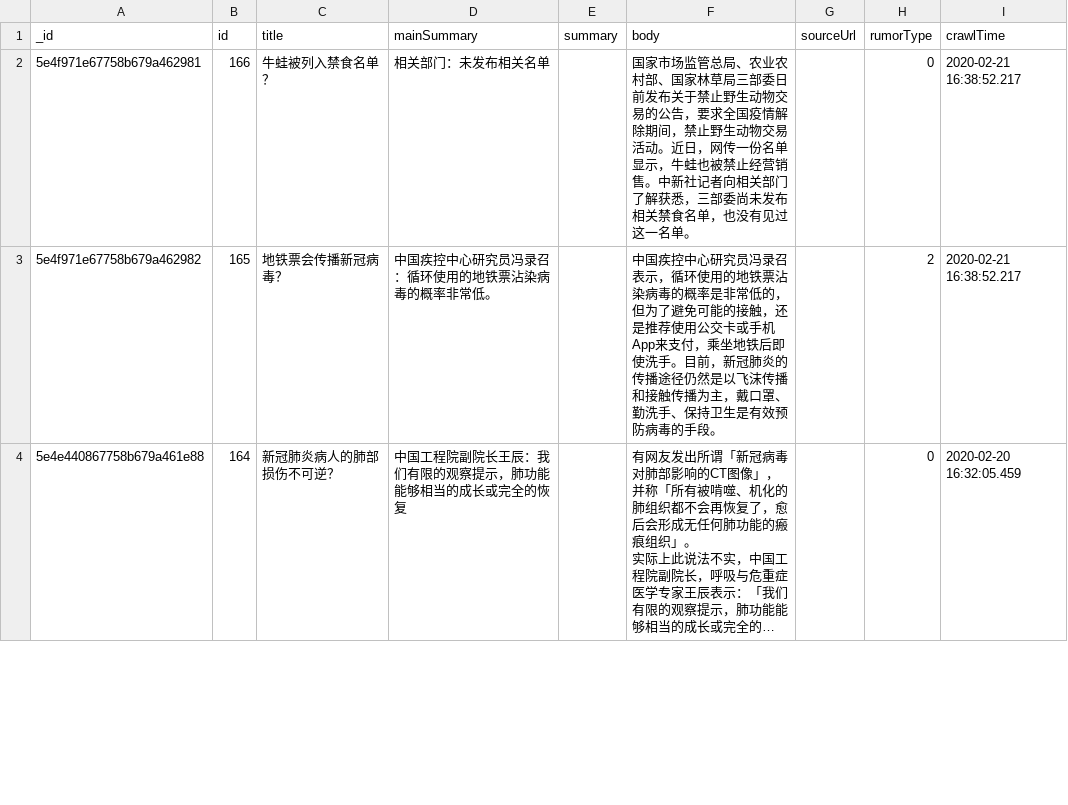
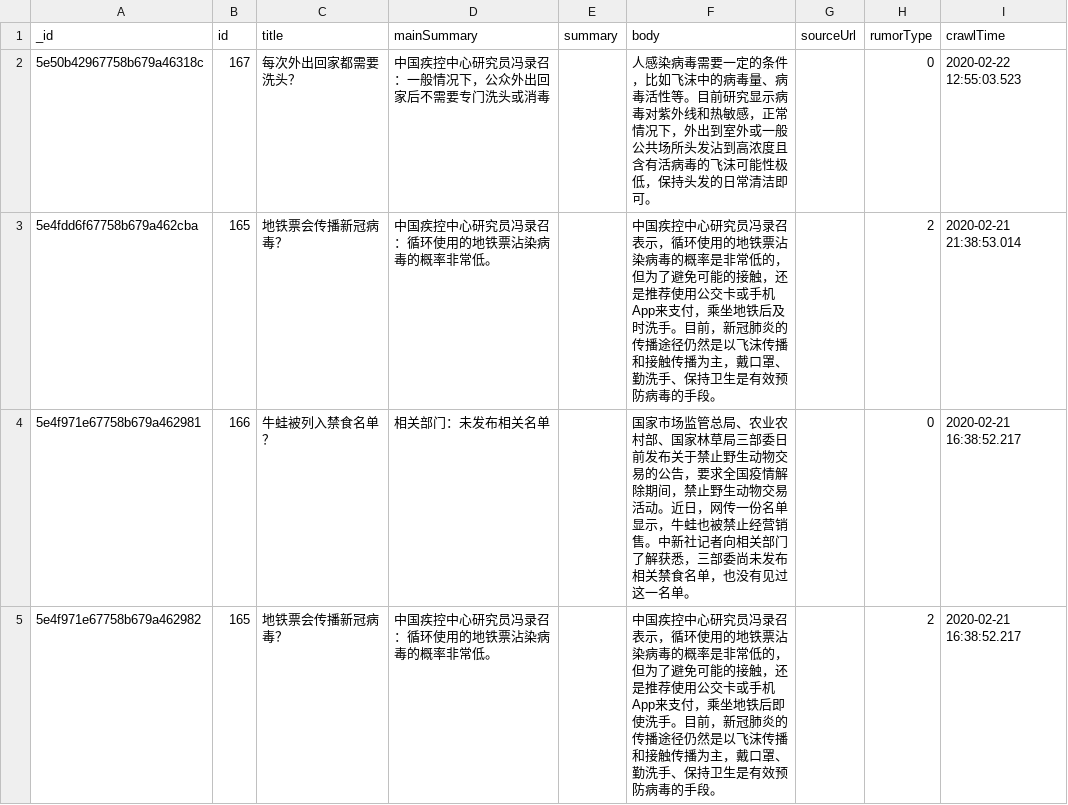
Before and after one commit to BlankerL/DXY-COVID-19-Data, a CSV file: csv/DXYRumors.csv, drawn as a sheet; only a part is shown; the shorter side is filled out with more unchanged rows; long unchanged cells end in ….

```diff
--- a/csv/DXYRumors.csv
+++ b/csv/DXYRumors.csv
@@ -1,2 +1,4 @@
 _id,id,title,mainSummary,summary,body,sourceUrl,rumorType,crawlTime
+5e50b42967758b679a46318c,167,每次外出回家都需要洗头？,中国疾控中心研究员冯录召：一般情况下，公众外出回家后不需要专门洗头或消毒,,人感染病毒需要一定的条件，比如飞沫中的病毒量、病毒活性等。目前研究显示病毒对紫外线和热敏感，正常情况下，外出到室外或一般公共场所头发沾到高浓度且含有活病毒的飞沫可能性极低，保持头发的日常清洁即可。,,0,2020-02-22 12:55:03.523
+5e4fdd6f67758b679a462cba,165,地铁票会传播新冠病毒？,中国疾控中心研究员冯录召：循环使用的地铁票沾染病毒的概率非常低。,,中国疾控中心研究员冯录召表示，循环使用的地铁票沾染病毒的概率是非常低的，但为了避免可能的接触，还是推荐使用公交卡或手机App来支付，乘坐地铁后及时洗手。目前，新冠肺炎的传播途径仍然是以飞沫传播和接触传播为主，戴口罩、勤洗手、保持卫生是有效预防病毒的手段。,,2,2020-02-21 21:38:53.014
 5e4f971e67758b679a462981,166,牛蛙被列入禁食名单？,相关部门：未发布相关名单,,国家市场监管总局、农业农村部、国家林草局三部委日前发布关于禁止野生动物交易的公告，要求全国疫情解除期间，禁止野生动物交易活动。近日，网传一份名单显示，牛蛙也被禁止经营销售。中新社记者向相关部门了解获悉，三部委尚未发布相关禁食名单，也没有见过这一名单。,,0,2020-02-21 16:38:52.217
```
Also changed, not shown: 5 other files.
